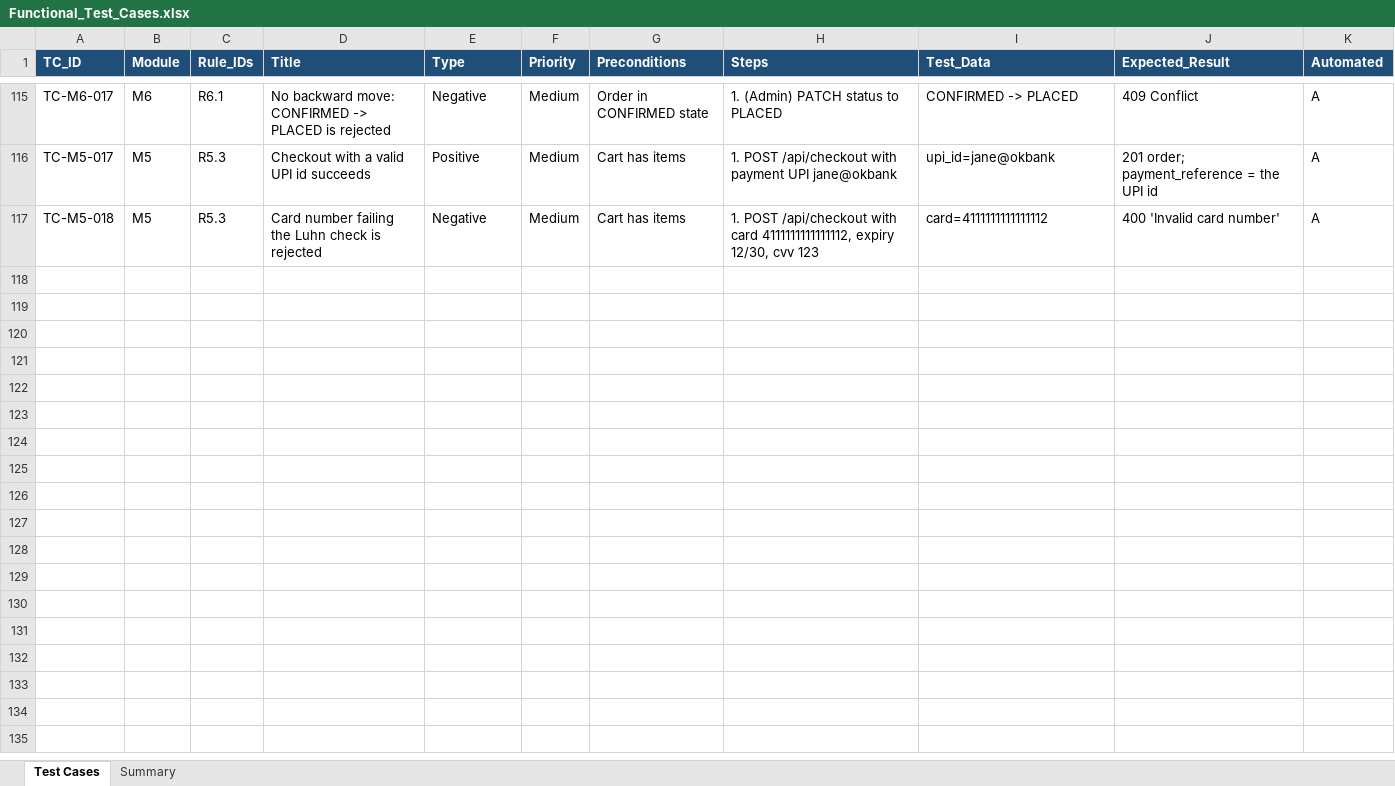
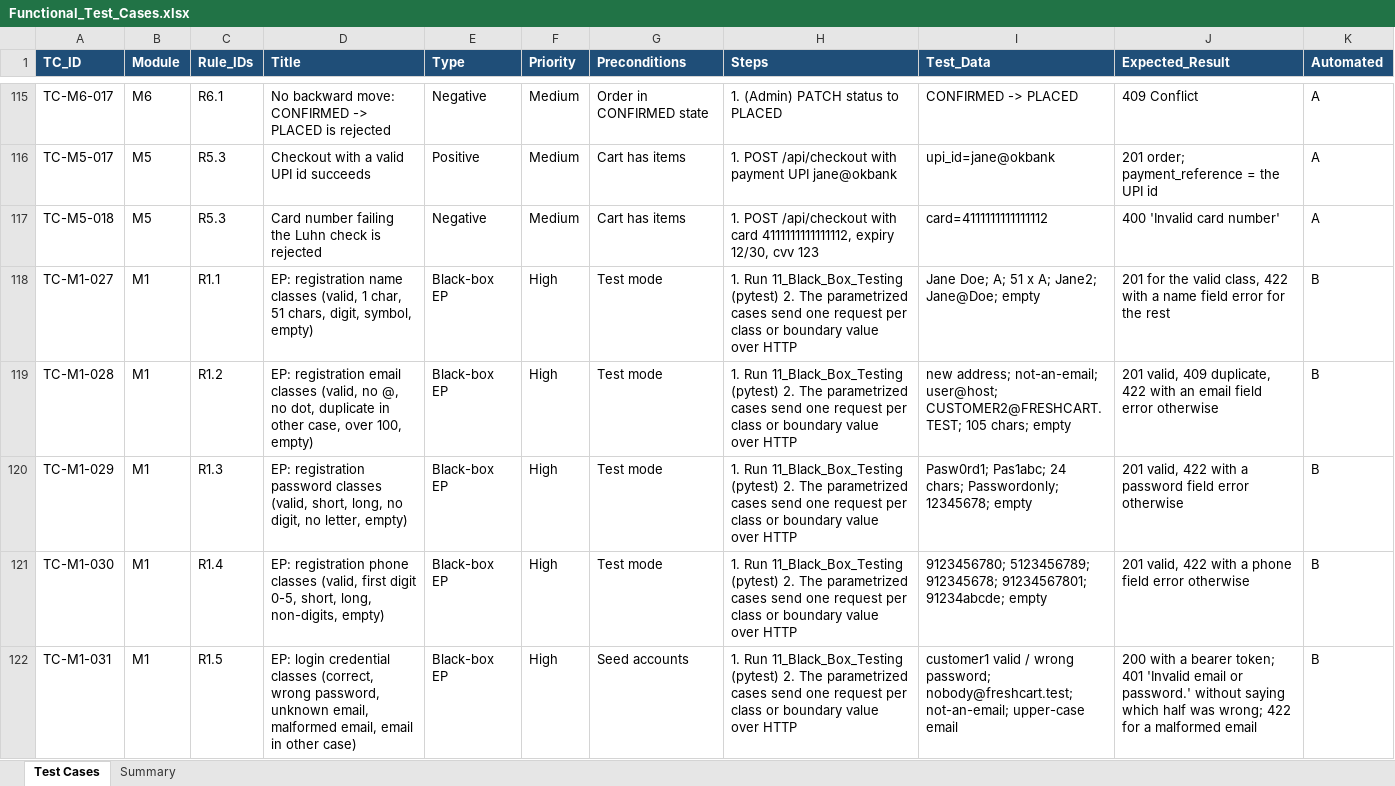
Before and after one commit to praarn/FreshCart-Software-Testing-Portfolio-7thSem, an Excel workbook: 02_Test_Case_Design/Functional_Test_Cases.xlsx, sheet Test Cases, drawn as a sheet; only a part is shown, gaps mark what is left out; values as stored, in another font and other column widths than the file's, no borders; the diff covers the shown part only; the diff names each change by its address in the sheet, - before the commit and + after, or states it on an @@ line.

Commit message:
test: add black-box EP and BVA suite, make the two white-box methods explicit
- 11_Black_Box_Testing: 288 parametrized HTTP tests, equivalence partitioning
  (19 cases) and boundary value analysis (26 cases) across M1-M9; all pass
- Test_Cases.csv: 116 -> 169 cases (45 black-box, 8 white-box basis path/coverage);
  workbook and traceability matrix regenerated
- 08_White_Box_Testing: document basis path and coverage as the two white-box methods
- CI: new black-box job; consistency_check covers the new counts
- Update plan, design docs, reports, demo script, viva Q&A and commands

```diff
--- a/02_Test_Case_Design/Functional_Test_Cases.xlsx (sheet Test Cases)
+++ b/02_Test_Case_Design/Functional_Test_Cases.xlsx (sheet Test Cases)
+row 118: TC-M1-027 | M1 | R1.1 | EP: registration name classes (valid, 1 char, 51 chars, digit, symbol, empty) | Black-box EP | High | Test mode | 1. Run 11_Black_Box_Testing (pytest) 2. The parametrized cases send one request per class or boundary value over HTTP | Jane Doe; A; 51 x A; Jane2; Jane@Doe; empty | 201 for the valid class, 422 with a name field error for the rest | B
+row 119: TC-M1-028 | M1 | R1.2 | EP: registration email classes (valid, no @, no dot, duplicate in other case, over 100, empty) | Black-box EP | High | Test mode | 1. Run 11_Black_Box_Testing (pytest) 2. The parametrized cases send one request per class or boundary value over HTTP | new address; not-an-email; user@host; CUSTOMER2@FRESHCART.TEST; 105 chars; empty | 201 valid, 409 duplicate, 422 with an email field error otherwise | B
+row 120: TC-M1-029 | M1 | R1.3 | EP: registration password classes (valid, short, long, no digit, no letter, empty) | Black-box EP | High | Test mode | 1. Run 11_Black_Box_Testing (pytest) 2. The parametrized cases send one request per class or boundary value over HTTP | Pasw0rd1; Pas1abc; 24 chars; Passwordonly; 12345678; empty | 201 valid, 422 with a password field error otherwise | B
+row 121: TC-M1-030 | M1 | R1.4 | EP: registration phone classes (valid, first digit 0-5, short, long, non-digits, empty) | Black-box EP | High | Test mode | 1. Run 11_Black_Box_Testing (pytest) 2. The parametrized cases send one request per class or boundary value over HTTP | 9123456780; 5123456789; 912345678; 91234567801; 91234abcde; empty | 201 valid, 422 with a phone field error otherwise | B
+row 122: TC-M1-031 | M1 | R1.5 | EP: login credential classes (correct, wrong password, unknown email, malformed email, email in other case) | Black-box EP | High | Seed accounts | 1. Run 11_Black_Box_Testing (pytest) 2. The parametrized cases send one request per class or boundary value over HTTP | customer1 valid / wrong password; nobody@freshcart.test; not-an-email; upper-case email | 200 with a bearer token; 401 'Invalid email or password.' without saying which half was wrong; 422 for a malformed email | B
```
Also changed, not shown: 48 added rows elsewhere in this sheet, sheet Summary, 45 other files.
